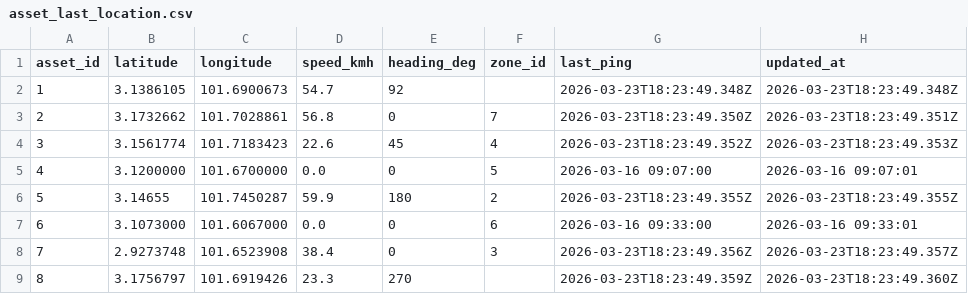
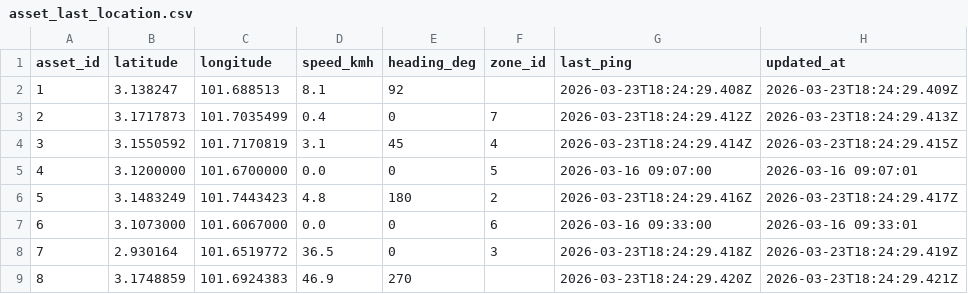
Before and after one commit to Jassooom/Tracking-Wrbsite, a CSV file: Databases/asset_last_location.csv, drawn as a sheet.

Commit message:
Update
CSV editted

```diff
--- a/Databases/asset_last_location.csv
+++ b/Databases/asset_last_location.csv
@@ -1,9 +1,9 @@
 asset_id,latitude,longitude,speed_kmh,heading_deg,zone_id,last_ping,updated_at
-1,3.1386105,101.6900673,54.7,92,,2026-03-23T18:23:49.348Z,2026-03-23T18:23:49.348Z
-2,3.1732662,101.7028861,56.8,0,7,2026-03-23T18:23:49.350Z,2026-03-23T18:23:49.351Z
-3,3.1561774,101.7183423,22.6,45,4,2026-03-23T18:23:49.352Z,2026-03-23T18:23:49.353Z
+1,3.138247,101.688513,8.1,92,,2026-03-23T18:24:29.408Z,2026-03-23T18:24:29.409Z
+2,3.1717873,101.7035499,0.4,0,7,2026-03-23T18:24:29.412Z,2026-03-23T18:24:29.413Z
+3,3.1550592,101.7170819,3.1,45,4,2026-03-23T18:24:29.414Z,2026-03-23T18:24:29.415Z
 4,3.1200000,101.6700000,0.0,0,5,2026-03-16 09:07:00,2026-03-16 09:07:01
-5,3.14655,101.7450287,59.9,180,2,2026-03-23T18:23:49.355Z,2026-03-23T18:23:49.355Z
+5,3.1483249,101.7443423,4.8,180,2,2026-03-23T18:24:29.416Z,2026-03-23T18:24:29.417Z
 6,3.1073000,101.6067000,0.0,0,6,2026-03-16 09:33:00,2026-03-16 09:33:01
-7,2.9273748,101.6523908,38.4,0,3,2026-03-23T18:23:49.356Z,2026-03-23T18:23:49.357Z
-8,3.1756797,101.6919426,23.3,270,,2026-03-23T18:23:49.359Z,2026-03-23T18:23:49.360Z
+7,2.930164,101.6519772,36.5,0,3,2026-03-23T18:24:29.418Z,2026-03-23T18:24:29.419Z
+8,3.1748859,101.6924383,46.9,270,,2026-03-23T18:24:29.420Z,2026-03-23T18:24:29.421Z
```
